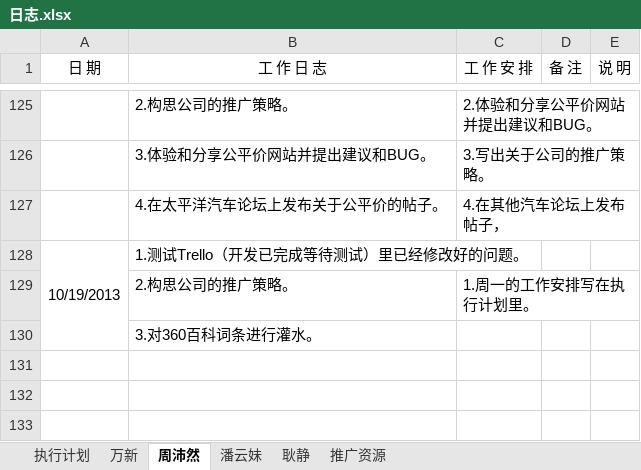
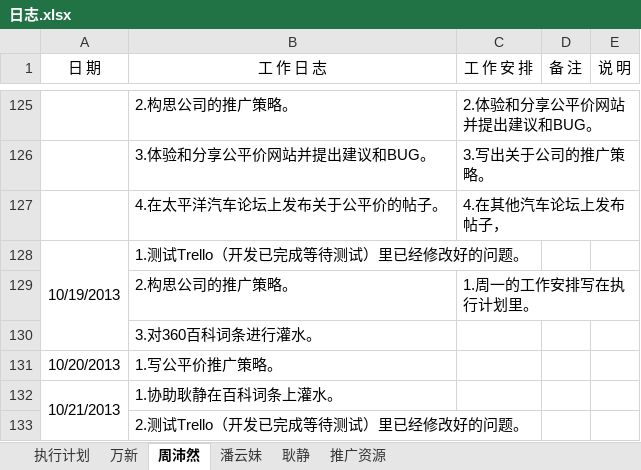
Before and after one commit to GPJxiaoshou/xiaoshou, an Excel workbook: 日志.xlsx, sheet 周沛然, drawn as a sheet; only a part is shown, gaps mark what is left out; values as stored, in another font and other column widths than the file's, no borders; the diff names each change by its address in the sheet, - before the commit and + after, or states it on an @@ line.

```diff
--- a/日志.xlsx (sheet 周沛然)
+++ b/日志.xlsx (sheet 周沛然)
+row 131: 10/20/2013 | 1.写公平价推广策略。
+row 132: 10/21/2013 | 1.协助耿静在百科词条上灌水。
+row 133:  | 2.测试Trello（开发已完成等待测试）里已经修改好的问题。
```
Also changed, not shown: sheet 执行计划.
